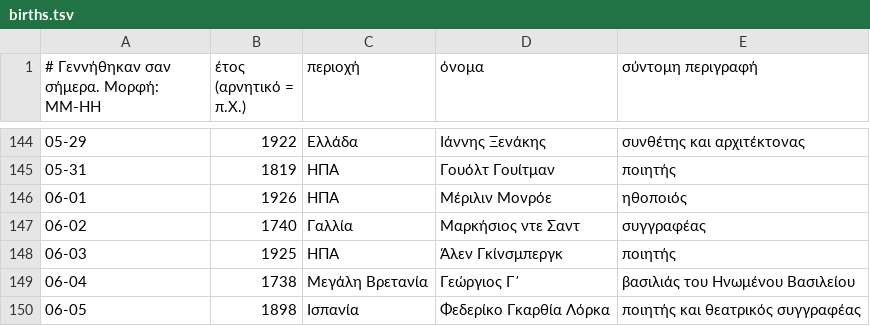
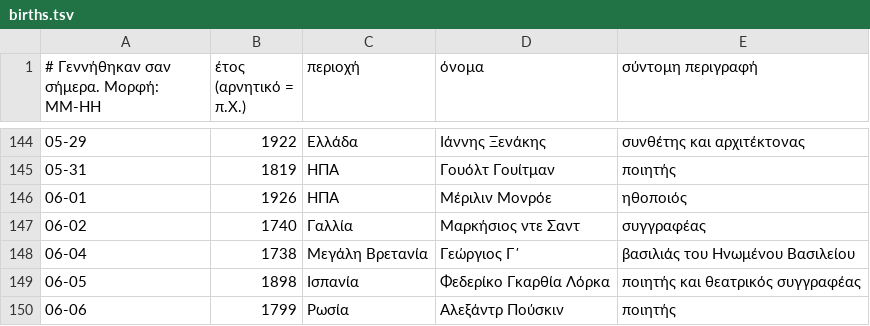
Before and after one commit to gs-applabs/san-shmera, a TSV file: data/births/births.tsv, drawn as a sheet; only a part is shown, gaps mark what is left out; the shorter side is filled out with more unchanged rows.

```diff
--- a/data/births/births.tsv
+++ b/data/births/births.tsv
@@ -147,3 +147,2 @@
 06-02|1740|Γαλλία|Μαρκήσιος ντε Σαντ|συγγραφέας
-06-03|1925|ΗΠΑ|Άλεν Γκίνσμπεργκ|ποιητής
 06-04|1738|Μεγάλη Βρετανία|Γεώργιος Γ΄|βασιλιάς του Ηνωμένου Βασιλείου
```
Also changed, not shown: data/ids/ids.tsv, 1 other file.
